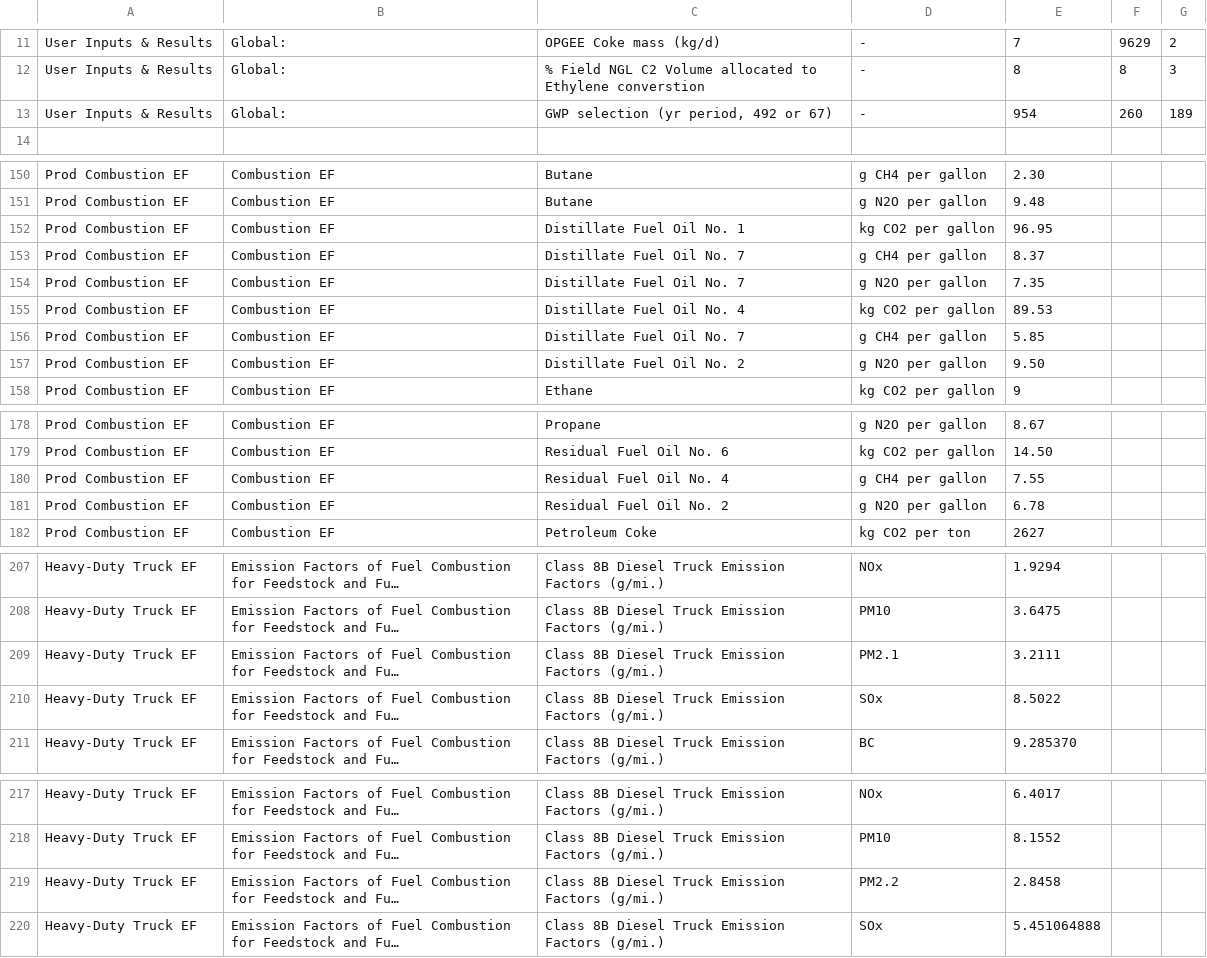
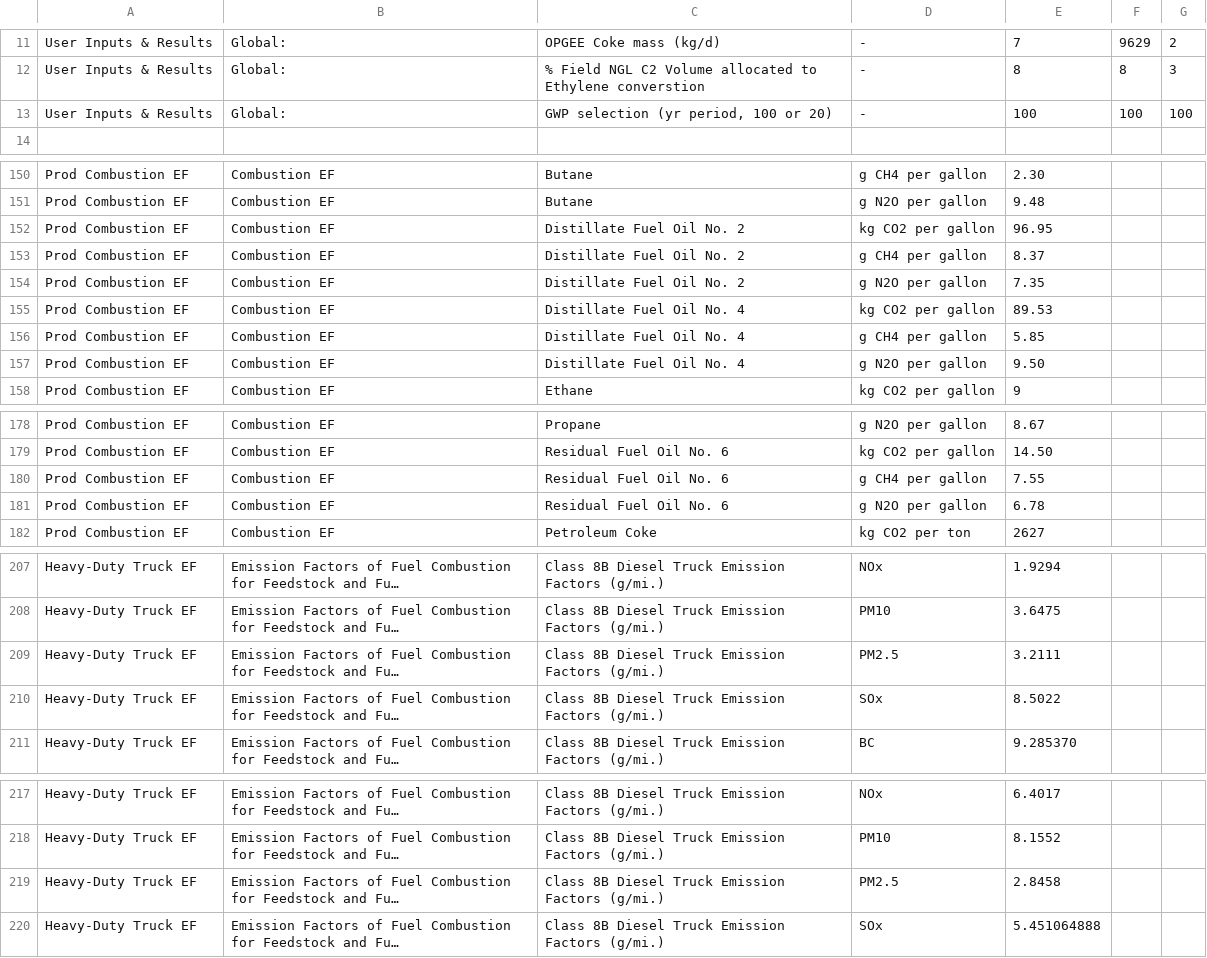
Before and after one commit to RMI/OPEM, a CSV file: opem_input.csv, drawn as a sheet; only a part is shown, gaps mark what is left out; long unchanged cells end in …; the diff names each change by its address in the sheet, - before the commit and + after, or states it on an @@ line.

Commit message:
return numerical values in keys to their original values after they were incorrectly randomized

```diff
--- a/opem_input.csv
+++ b/opem_input.csv
-C13: GWP selection (yr period, 492 or 67)
+C13: GWP selection (yr period, 100 or 20)
-E13: 954
+E13: 100
-F13: 260
+F13: 100
-G13: 189
+G13: 100
-C152: Distillate Fuel Oil No. 1
+C152: Distillate Fuel Oil No. 2
-C153:C154: Distillate Fuel Oil No. 7
+C153:C154: Distillate Fuel Oil No. 2
-C156: Distillate Fuel Oil No. 7
+C156: Distillate Fuel Oil No. 4
-C157: Distillate Fuel Oil No. 2
+C157: Distillate Fuel Oil No. 4
-C180: Residual Fuel Oil No. 4
+C180: Residual Fuel Oil No. 6
-C181: Residual Fuel Oil No. 2
+C181: Residual Fuel Oil No. 6
-D209: PM2.1
+D209: PM2.5
-D219: PM2.2
+D219: PM2.5
```
Also changed, not shown: src/opem/input/input_lookup/input_lookup.csv, 1 other file.
